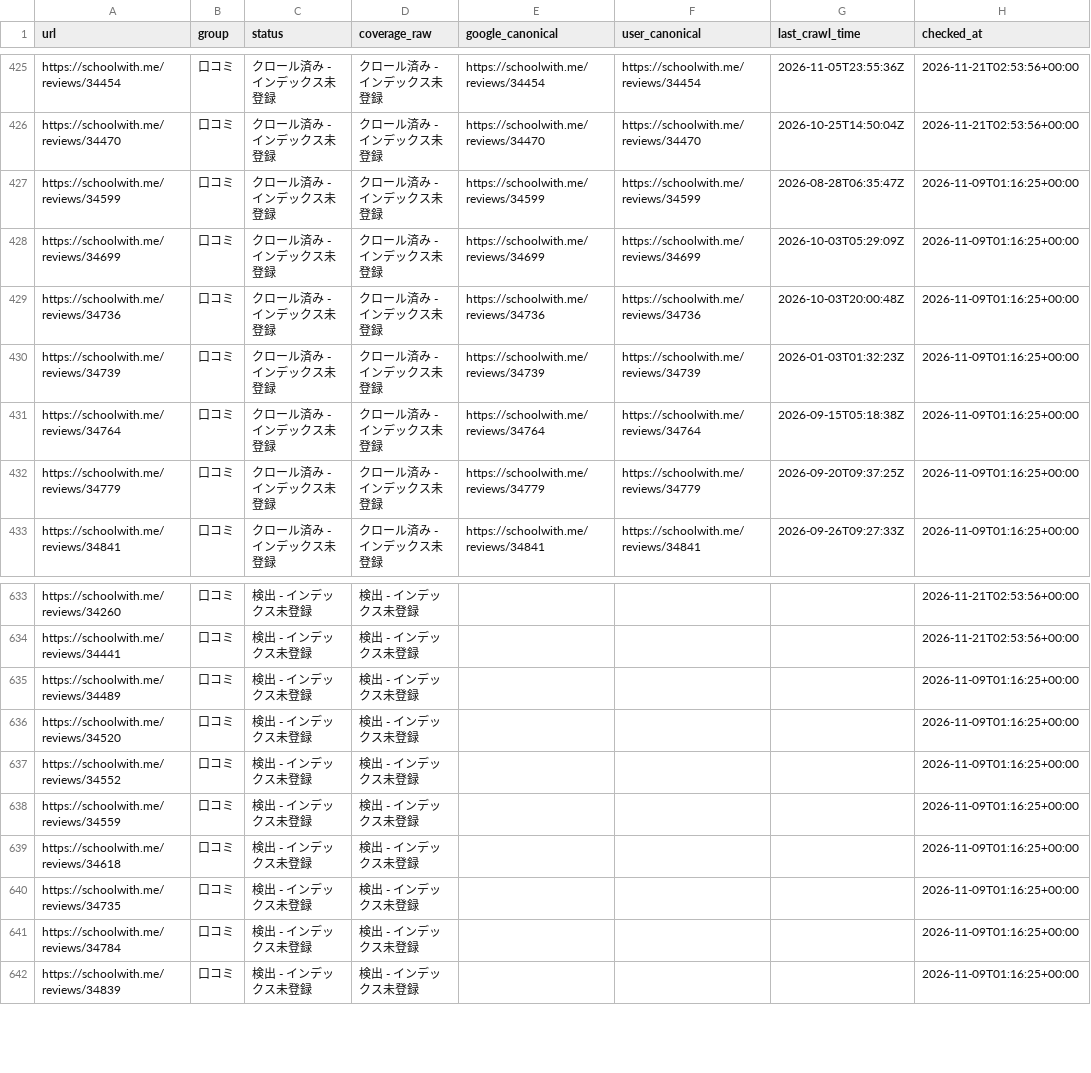
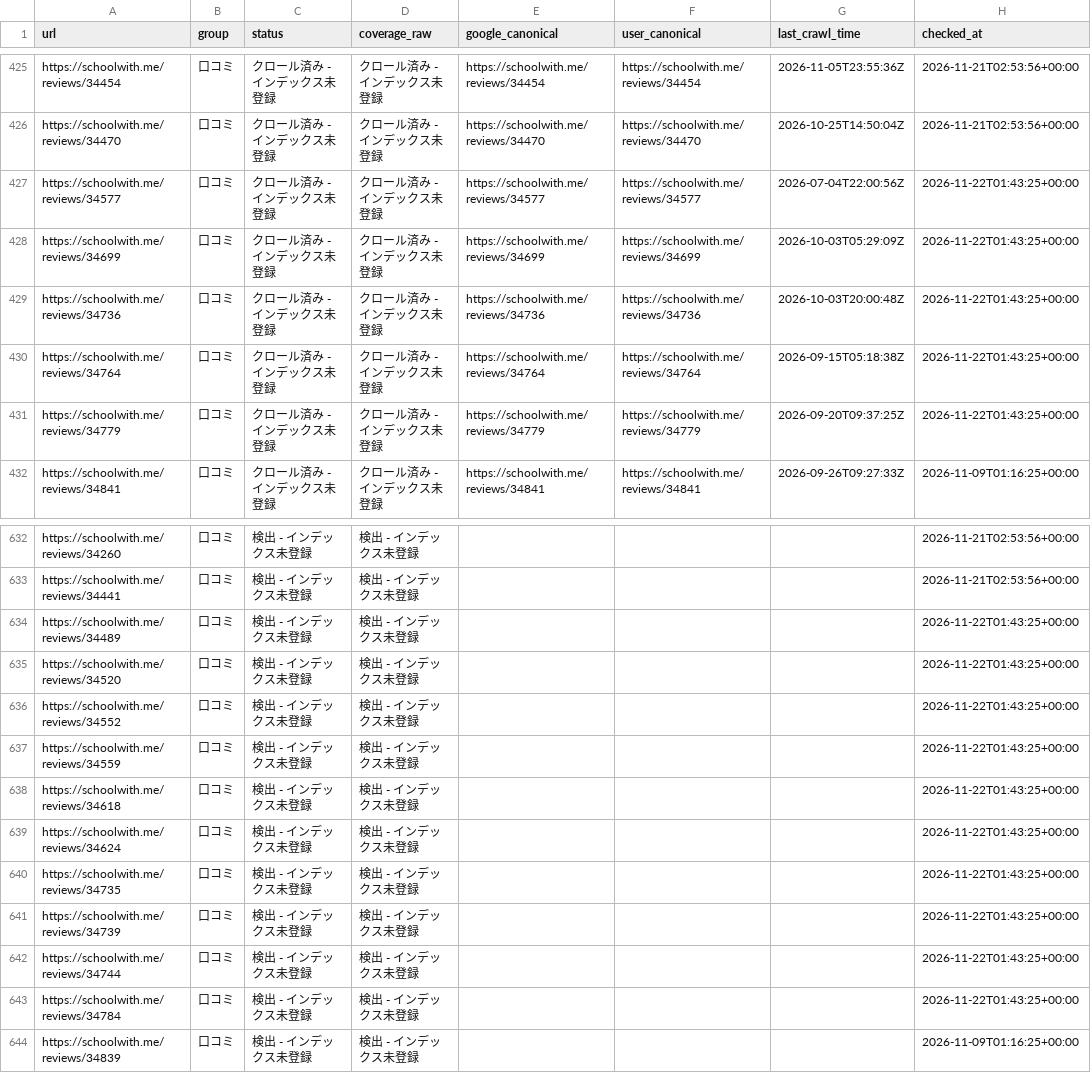
Before and after one commit to riku0704/sw-noindex-tracking, a CSV file: docs/index-status/problems.csv, drawn as a sheet; only a part is shown, gaps mark what is left out.

```diff
--- a/docs/index-status/problems.csv
+++ b/docs/index-status/problems.csv
@@ -426,8 +426,7 @@ https://schoolwith.me/reviews/34454,口コミ,クロール済み - インデッ
 https://schoolwith.me/reviews/34470,口コミ,クロール済み - インデックス未登録,クロール済み - インデックス未登録,https://schoolwith.me/reviews/34470,https://schoolwith.me/reviews/34470,2026-10-25T14:50:04Z,2026-11-21T02:53:56+00:00
-https://schoolwith.me/reviews/34599,口コミ,クロール済み - インデックス未登録,クロール済み - インデックス未登録,https://schoolwith.me/reviews/34599,https://schoolwith.me/reviews/34599,2026-08-28T06:35:47Z,2026-11-09T01:16:25+00:00
-https://schoolwith.me/reviews/34699,口コミ,クロール済み - インデックス未登録,クロール済み - インデックス未登録,https://schoolwith.me/reviews/34699,https://schoolwith.me/reviews/34699,2026-10-03T05:29:09Z,2026-11-09T01:16:25+00:00
-https://schoolwith.me/reviews/34736,口コミ,クロール済み - インデックス未登録,クロール済み - インデックス未登録,https://schoolwith.me/reviews/34736,https://schoolwith.me/reviews/34736,2026-10-03T20:00:48Z,2026-11-09T01:16:25+00:00
-https://schoolwith.me/reviews/34739,口コミ,クロール済み - インデックス未登録,クロール済み - インデックス未登録,https://schoolwith.me/reviews/34739,https://schoolwith.me/reviews/34739,2026-01-03T01:32:23Z,2026-11-09T01:16:25+00:00
-https://schoolwith.me/reviews/34764,口コミ,クロール済み - インデックス未登録,クロール済み - インデックス未登録,https://schoolwith.me/reviews/34764,https://schoolwith.me/reviews/34764,2026-09-15T05:18:38Z,2026-11-09T01:16:25+00:00
-https://schoolwith.me/reviews/34779,口コミ,クロール済み - インデックス未登録,クロール済み - インデックス未登録,https://schoolwith.me/reviews/34779,https://schoolwith.me/reviews/34779,2026-09-20T09:37:25Z,2026-11-09T01:16:25+00:00
+https://schoolwith.me/reviews/34577,口コミ,クロール済み - インデックス未登録,クロール済み - インデックス未登録,https://schoolwith.me/reviews/34577,https://schoolwith.me/reviews/34577,2026-07-04T22:00:56Z,2026-11-22T01:43:25+00:00
+https://schoolwith.me/reviews/34699,口コミ,クロール済み - インデックス未登録,クロール済み - インデックス未登録,https://schoolwith.me/reviews/34699,https://schoolwith.me/reviews/34699,2026-10-03T05:29:09Z,2026-11-22T01:43:25+00:00
+https://schoolwith.me/reviews/34736,口コミ,クロール済み - インデックス未登録,クロール済み - インデックス未登録,https://schoolwith.me/reviews/34736,https://schoolwith.me/reviews/34736,2026-10-03T20:00:48Z,2026-11-22T01:43:25+00:00
+https://schoolwith.me/reviews/34764,口コミ,クロール済み - インデックス未登録,クロール済み - インデックス未登録,https://schoolwith.me/reviews/34764,https://schoolwith.me/reviews/34764,2026-09-15T05:18:38Z,2026-11-22T01:43:25+00:00
+https://schoolwith.me/reviews/34779,口コミ,クロール済み - インデックス未登録,クロール済み - インデックス未登録,https://schoolwith.me/reviews/34779,https://schoolwith.me/reviews/34779,2026-09-20T09:37:25Z,2026-11-22T01:43:25+00:00
 https://schoolwith.me/reviews/34841,口コミ,クロール済み - インデックス未登録,クロール済み - インデックス未登録,https://schoolwith.me/reviews/34841,https://schoolwith.me/reviews/34841,2026-09-26T09:27:33Z,2026-11-09T01:16:25+00:00
@@ -634,9 +633,12 @@ https://schoolwith.me/reviews/34260,口コミ,検出 - インデックス未登
 https://schoolwith.me/reviews/34441,口コミ,検出 - インデックス未登録,検出 - インデックス未登録,,,,2026-11-21T02:53:56+00:00
-https://schoolwith.me/reviews/34489,口コミ,検出 - インデックス未登録,検出 - インデックス未登録,,,,2026-11-09T01:16:25+00:00
-https://schoolwith.me/reviews/34520,口コミ,検出 - インデックス未登録,検出 - インデックス未登録,,,,2026-11-09T01:16:25+00:00
-https://schoolwith.me/reviews/34552,口コミ,検出 - インデックス未登録,検出 - インデックス未登録,,,,2026-11-09T01:16:25+00:00
-https://schoolwith.me/reviews/34559,口コミ,検出 - インデックス未登録,検出 - インデックス未登録,,,,2026-11-09T01:16:25+00:00
-https://schoolwith.me/reviews/34618,口コミ,検出 - インデックス未登録,検出 - インデックス未登録,,,,2026-11-09T01:16:25+00:00
-https://schoolwith.me/reviews/34735,口コミ,検出 - インデックス未登録,検出 - インデックス未登録,,,,2026-11-09T01:16:25+00:00
-https://schoolwith.me/reviews/34784,口コミ,検出 - インデックス未登録,検出 - インデックス未登録,,,,2026-11-09T01:16:25+00:00
+https://schoolwith.me/reviews/34489,口コミ,検出 - インデックス未登録,検出 - インデックス未登録,,,,2026-11-22T01:43:25+00:00
+https://schoolwith.me/reviews/34520,口コミ,検出 - インデックス未登録,検出 - インデックス未登録,,,,2026-11-22T01:43:25+00:00
+https://schoolwith.me/reviews/34552,口コミ,検出 - インデックス未登録,検出 - インデックス未登録,,,,2026-11-22T01:43:25+00:00
+https://schoolwith.me/reviews/34559,口コミ,検出 - インデックス未登録,検出 - インデックス未登録,,,,2026-11-22T01:43:25+00:00
+https://schoolwith.me/reviews/34618,口コミ,検出 - インデックス未登録,検出 - インデックス未登録,,,,2026-11-22T01:43:25+00:00
+https://schoolwith.me/reviews/34624,口コミ,検出 - インデックス未登録,検出 - インデックス未登録,,,,2026-11-22T01:43:25+00:00
+https://schoolwith.me/reviews/34735,口コミ,検出 - インデックス未登録,検出 - インデックス未登録,,,,2026-11-22T01:43:25+00:00
+https://schoolwith.me/reviews/34739,口コミ,検出 - インデックス未登録,検出 - インデックス未登録,,,,2026-11-22T01:43:25+00:00
+https://schoolwith.me/reviews/34744,口コミ,検出 - インデックス未登録,検出 - インデックス未登録,,,,2026-11-22T01:43:25+00:00
+https://schoolwith.me/reviews/34784,口コミ,検出 - インデックス未登録,検出 - インデックス未登録,,,,2026-11-22T01:43:25+00:00
 https://schoolwith.me/reviews/34839,口コミ,検出 - インデックス未登録,検出 - インデックス未登録,,,,2026-11-09T01:16:25+00:00
```
Also changed, not shown: index_status/daily.csv, index_status/urls.csv, 5 other files.
